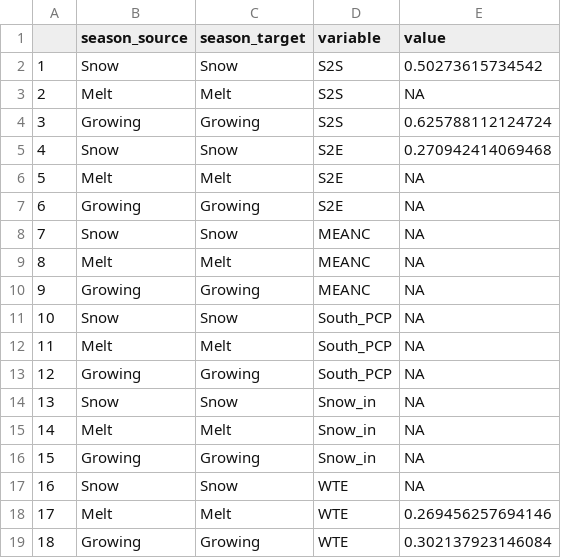
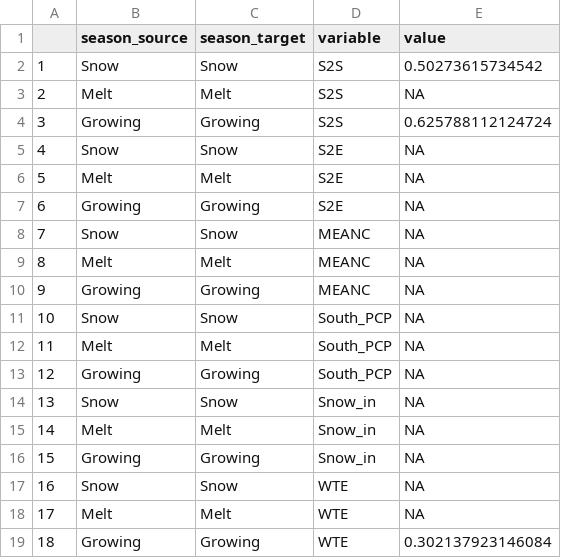
Before and after one commit to mwdjones/process-networks, a CSV file: MI data/seasonal_mi_data_PAW_lowfrost_lag0.csv, drawn as a sheet.

```diff
--- a/MI data/seasonal_mi_data_PAW_lowfrost_lag0.csv
+++ b/MI data/seasonal_mi_data_PAW_lowfrost_lag0.csv
@@ -4,3 +4,3 @@
 "3","Growing","Growing","S2S",0.625788112124724
-"4","Snow","Snow","S2E",0.270942414069468
+"4","Snow","Snow","S2E",NA
 "5","Melt","Melt","S2E",NA
@@ -17,3 +17,3 @@
 "16","Snow","Snow","WTE",NA
-"17","Melt","Melt","WTE",0.269456257694146
+"17","Melt","Melt","WTE",NA
 "18","Growing","Growing","WTE",0.302137923146084
```
Also changed, not shown: MI data/seasonal_mi_data_PAW__lag1.csv, MI data/seasonal_mi_data_PAW_highfrost_lag0.csv, 19 other files.
